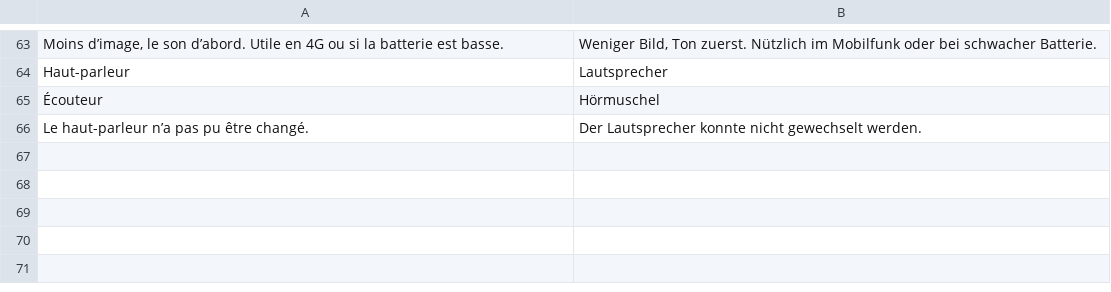
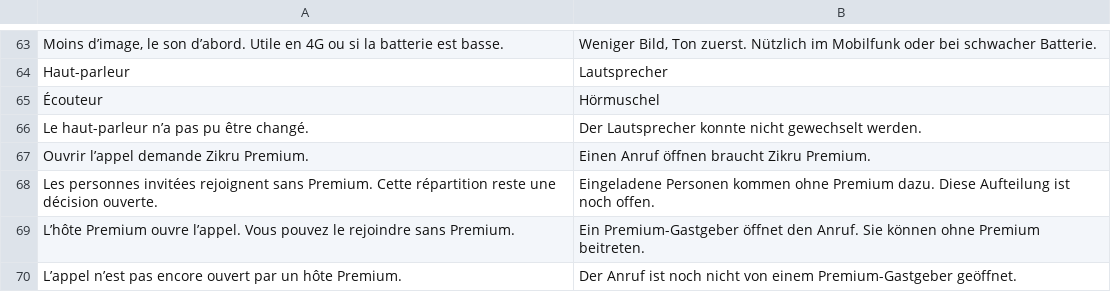
Before and after one commit to mohamadalhabib92/zikru, a TSV file: i18n/de/ui-19-appels.tsv, drawn as a sheet; only a part is shown, gaps mark what is left out.

```diff
--- a/i18n/de/ui-19-appels.tsv
+++ b/i18n/de/ui-19-appels.tsv
@@ -66 +66,5 @@ Haut-parleur	Lautsprecher
 Le haut-parleur n’a pas pu être changé.	Der Lautsprecher konnte nicht gewechselt werden.
+Ouvrir l’appel demande Zikru Premium.	Einen Anruf öffnen braucht Zikru Premium.
+Les personnes invitées rejoignent sans Premium. Cette répartition reste une décision ouverte.	Eingeladene Personen kommen ohne Premium dazu. Diese Aufteilung ist noch offen.
+L’hôte Premium ouvre l’appel. Vous pouvez le rejoindre sans Premium.	Ein Premium-Gastgeber öffnet den Anruf. Sie können ohne Premium beitreten.
+L’appel n’est pas encore ouvert par un hôte Premium.	Der Anruf ist noch nicht von einem Premium-Gastgeber geöffnet.
```
Also changed, not shown: i18n/de/ui-24-lecture.tsv, i18n/ui-19-appels-ecran.tsv, 16 other files.
